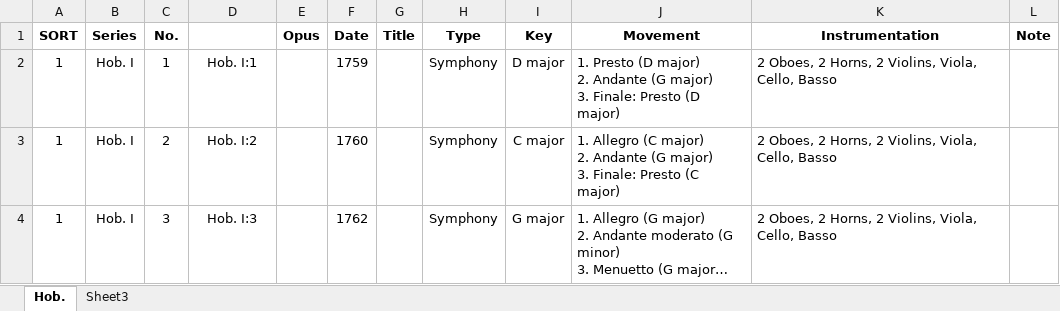
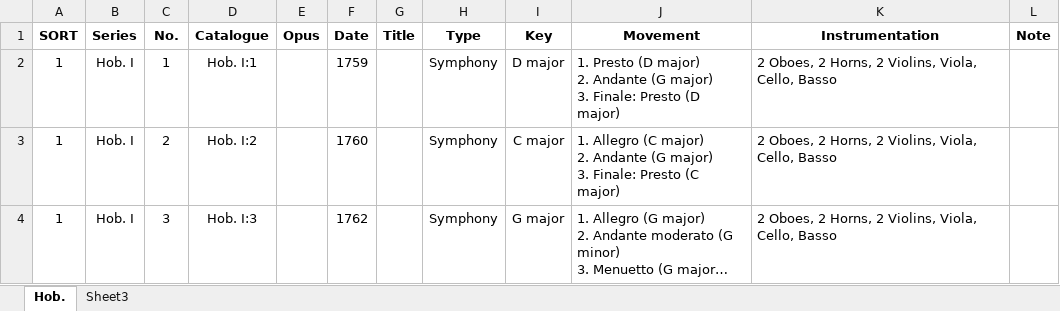
Before and after one commit to KenParker-CN/konzert-public-data, an Excel workbook: xlsx/Hob.xlsx, sheet Hob., drawn as a sheet; only a part is shown; long unchanged cells end in …; values as stored, in another font and other column widths than the file's, no borders; the diff names each change by its address in the sheet, - before the commit and + after, or states it on an @@ line.

Commit message:
feat: add XLSX sources for all catalog systems and regenerate CSVs
Add the remaining XLSX sources (BWV, CPE, HWV, KV, RV, TWV) so the
auto-conversion workflow keeps every CSV in sync, and drop the stray
root-level HWV.csv now that the generated files live in csv/.

- fix broken "Instrumentatio\nns" header cell in xlsx/RV.xlsx
- name the previously blank 4th Hob column "Catalogue"
- KV 434 type is now sourced from xlsx/KV.xlsx (Quintett)
- ignore .idea/ and Excel lock files

```diff
--- a/xlsx/Hob.xlsx (sheet Hob.)
+++ b/xlsx/Hob.xlsx (sheet Hob.)
-D1: (empty)
+D1: Catalogue
```
Also changed, not shown: 15 other files.
